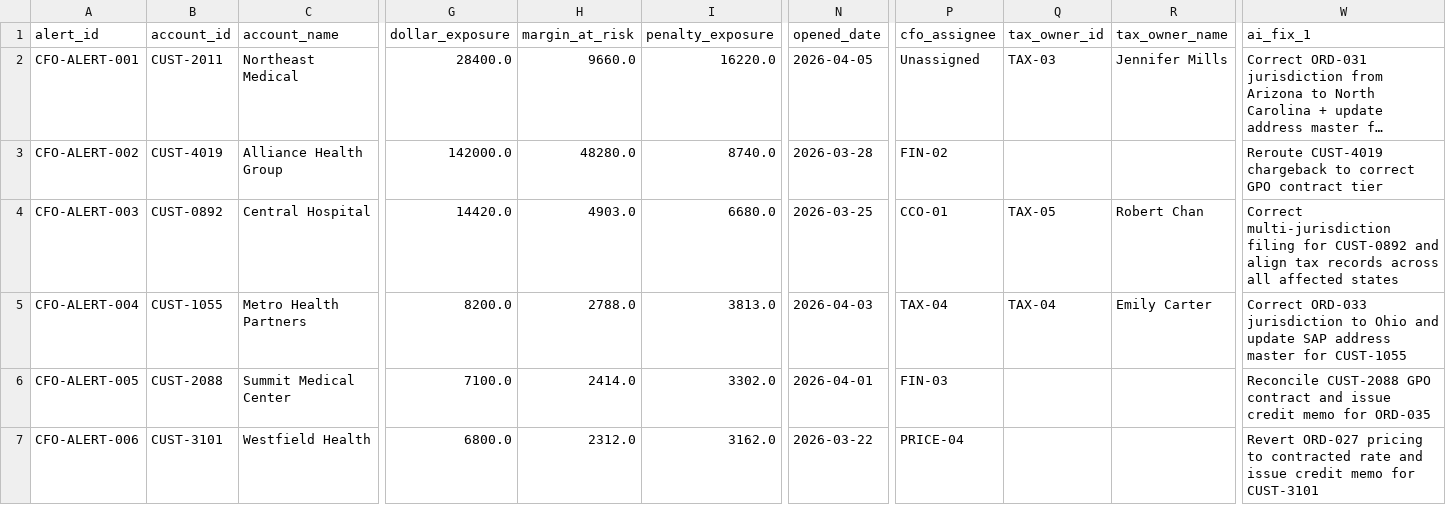
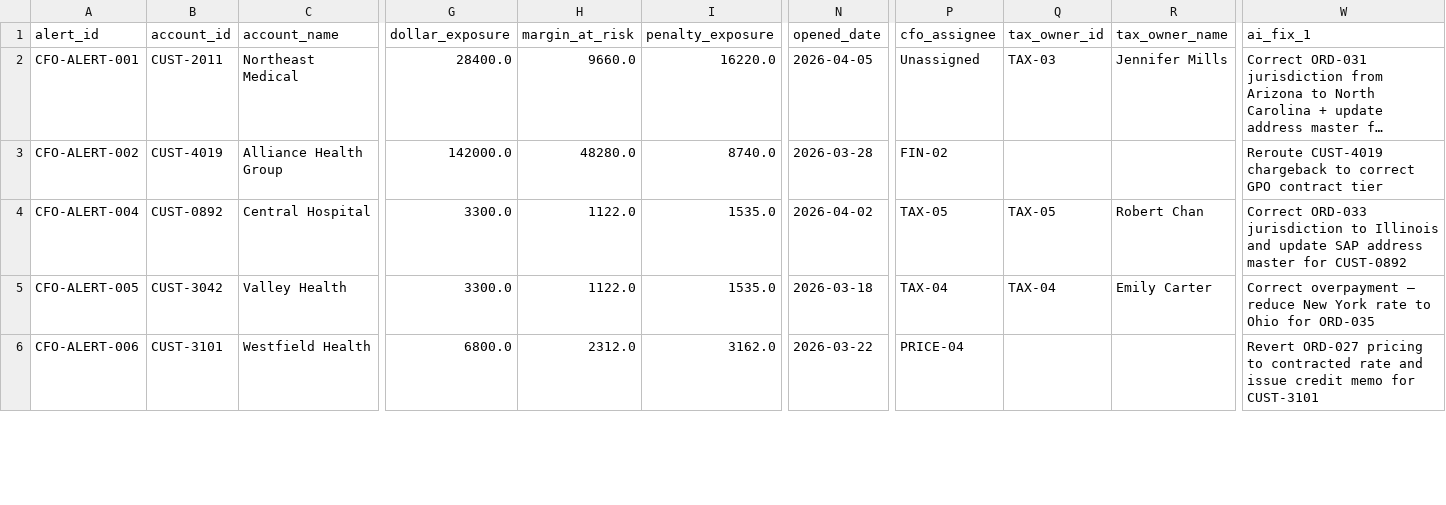
Before and after one commit to adminaffine/Bioventus-MockUp, a CSV file: backend/data/csv/cfo_alerts.csv, drawn as a sheet; only a part is shown, gaps mark what is left out; long unchanged cells end in …; removed rows and columns are numbered as before the commit, all else as after; rows hold the shown columns only; the diff covers the shown part only; the diff names each change by its address in the sheet, - before the commit and + after, or states it on an @@ line.

```diff
--- a/backend/data/csv/cfo_alerts.csv
+++ b/backend/data/csv/cfo_alerts.csv
-row 4: CFO-ALERT-003 | CUST-0892 | Central Hospital | 14420.0 | 4903.0 | 6680.0 | 2026-03-25 | CCO-01 | TAX-05 | Robert Chan | Correct multi-jurisdiction filing for CUST-0892 and align tax records across all affected states
-B4 (account_id): CUST-1055
+B4 (account_id): CUST-0892
-C4 (account_name): Metro Health Partners
+C4 (account_name): Central Hospital
-G4 (dollar_exposure): 8200.0
+G4 (dollar_exposure): 3300.0
-H4 (margin_at_risk): 2788.0
+H4 (margin_at_risk): 1122.0
-I4 (penalty_exposure): 3813.0
+I4 (penalty_exposure): 1535.0
-N4 (opened_date): 2026-04-03
+N4 (opened_date): 2026-04-02
-P4 (cfo_assignee): TAX-04
+P4 (cfo_assignee): TAX-05
-Q4 (tax_owner_id): TAX-04
+Q4 (tax_owner_id): TAX-05
-R4 (tax_owner_name): Emily Carter
+R4 (tax_owner_name): Robert Chan
-W4 (ai_fix_1): …jurisdiction to Ohio and update SAP address master for CUST-1055
+W4 (ai_fix_1): …jurisdiction to Illinois and update SAP address master for CUST-0892
-B5 (account_id): CUST-2088
+B5 (account_id): CUST-3042
-C5 (account_name): Summit Medical Center
+C5 (account_name): Valley Health
-G5 (dollar_exposure): 7100.0
+G5 (dollar_exposure): 3300.0
-H5 (margin_at_risk): 2414.0
+H5 (margin_at_risk): 1122.0
-I5 (penalty_exposure): 3302.0
+I5 (penalty_exposure): 1535.0
-N5 (opened_date): 2026-04-01
+N5 (opened_date): 2026-03-18
-P5 (cfo_assignee): FIN-03
+P5 (cfo_assignee): TAX-04
-Q5 (tax_owner_id): (empty)
+Q5 (tax_owner_id): TAX-04
-R5 (tax_owner_name): (empty)
+R5 (tax_owner_name): Emily Carter
-W5 (ai_fix_1): Reconcile CUST-2088 GPO contract and issue credit memo for ORD-035
+W5 (ai_fix_1): Correct overpayment — reduce New York rate to Ohio for ORD-035
```
Also changed, not shown: 70 edited cells elsewhere in this file, backend/data/csv/chargeback_disputes.csv, backend/data/csv/customer_master.csv, 42 other files.
